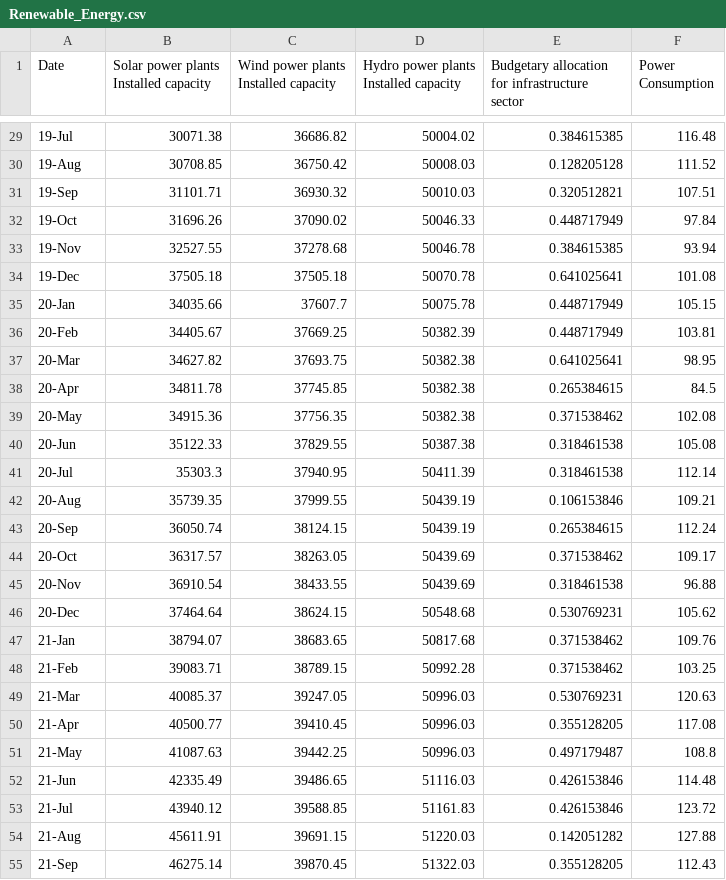
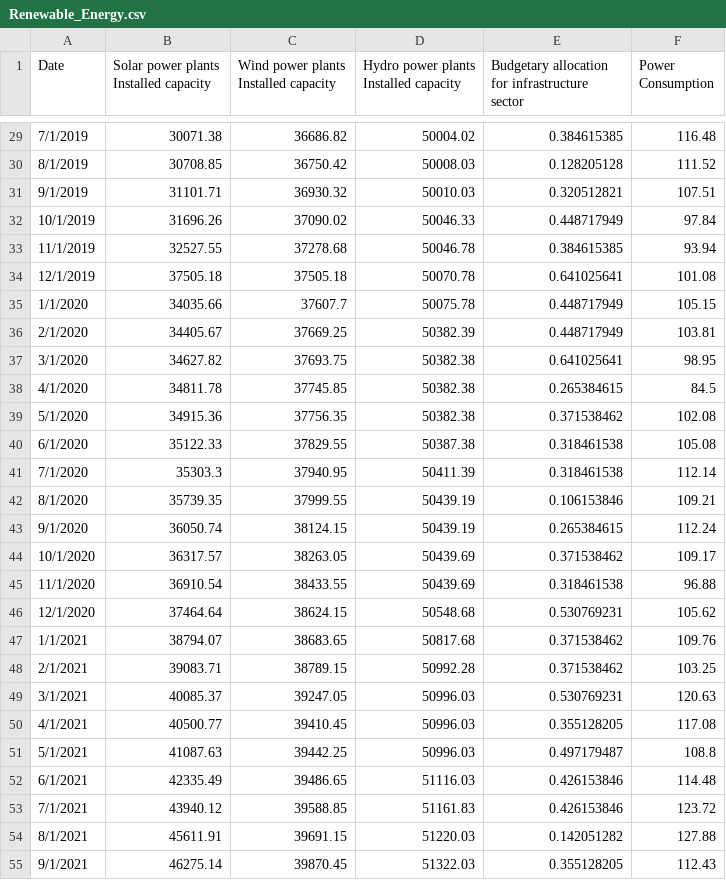
Before and after one commit to ukibc-iu/economic-indices, a CSV file: data/Renewable_Energy.csv, drawn as a sheet; only a part is shown, gaps mark what is left out; the diff covers the shown part only.

```diff
--- a/data/Renewable_Energy.csv
+++ b/data/Renewable_Energy.csv
@@ -29,27 +29,27 @@
-19-Jul,30071.38,36686.82,50004.02,0.384615385,116.48
-19-Aug,30708.85,36750.42,50008.03,0.128205128,111.52
-19-Sep,31101.71,36930.32,50010.03,0.320512821,107.51
-19-Oct,31696.26,37090.02,50046.33,0.448717949,97.84
-19-Nov,32527.55,37278.68,50046.78,0.384615385,93.94
-19-Dec,37505.18,37505.18,50070.78,0.641025641,101.08
-20-Jan,34035.66,37607.7,50075.78,0.448717949,105.15
-20-Feb,34405.67,37669.25,50382.39,0.448717949,103.81
-20-Mar,34627.82,37693.75,50382.38,0.641025641,98.95
-20-Apr,34811.78,37745.85,50382.38,0.265384615,84.5
-20-May,34915.36,37756.35,50382.38,0.371538462,102.08
-20-Jun,35122.33,37829.55,50387.38,0.318461538,105.08
-20-Jul,35303.3,37940.95,50411.39,0.318461538,112.14
-20-Aug,35739.35,37999.55,50439.19,0.106153846,109.21
-20-Sep,36050.74,38124.15,50439.19,0.265384615,112.24
-20-Oct,36317.57,38263.05,50439.69,0.371538462,109.17
-20-Nov,36910.54,38433.55,50439.69,0.318461538,96.88
-20-Dec,37464.64,38624.15,50548.68,0.530769231,105.62
-21-Jan,38794.07,38683.65,50817.68,0.371538462,109.76
-21-Feb,39083.71,38789.15,50992.28,0.371538462,103.25
-21-Mar,40085.37,39247.05,50996.03,0.530769231,120.63
-21-Apr,40500.77,39410.45,50996.03,0.355128205,117.08
-21-May,41087.63,39442.25,50996.03,0.497179487,108.8
-21-Jun,42335.49,39486.65,51116.03,0.426153846,114.48
-21-Jul,43940.12,39588.85,51161.83,0.426153846,123.72
-21-Aug,45611.91,39691.15,51220.03,0.142051282,127.88
-21-Sep,46275.14,39870.45,51322.03,0.355128205,112.43
+7/1/2019,30071.38,36686.82,50004.02,0.384615385,116.48
+8/1/2019,30708.85,36750.42,50008.03,0.128205128,111.52
+9/1/2019,31101.71,36930.32,50010.03,0.320512821,107.51
+10/1/2019,31696.26,37090.02,50046.33,0.448717949,97.84
+11/1/2019,32527.55,37278.68,50046.78,0.384615385,93.94
+12/1/2019,37505.18,37505.18,50070.78,0.641025641,101.08
+1/1/2020,34035.66,37607.7,50075.78,0.448717949,105.15
+2/1/2020,34405.67,37669.25,50382.39,0.448717949,103.81
+3/1/2020,34627.82,37693.75,50382.38,0.641025641,98.95
+4/1/2020,34811.78,37745.85,50382.38,0.265384615,84.5
+5/1/2020,34915.36,37756.35,50382.38,0.371538462,102.08
+6/1/2020,35122.33,37829.55,50387.38,0.318461538,105.08
+7/1/2020,35303.3,37940.95,50411.39,0.318461538,112.14
+8/1/2020,35739.35,37999.55,50439.19,0.106153846,109.21
+9/1/2020,36050.74,38124.15,50439.19,0.265384615,112.24
+10/1/2020,36317.57,38263.05,50439.69,0.371538462,109.17
+11/1/2020,36910.54,38433.55,50439.69,0.318461538,96.88
+12/1/2020,37464.64,38624.15,50548.68,0.530769231,105.62
+1/1/2021,38794.07,38683.65,50817.68,0.371538462,109.76
+2/1/2021,39083.71,38789.15,50992.28,0.371538462,103.25
+3/1/2021,40085.37,39247.05,50996.03,0.530769231,120.63
+4/1/2021,40500.77,39410.45,50996.03,0.355128205,117.08
+5/1/2021,41087.63,39442.25,50996.03,0.497179487,108.8
+6/1/2021,42335.49,39486.65,51116.03,0.426153846,114.48
+7/1/2021,43940.12,39588.85,51161.83,0.426153846,123.72
+8/1/2021,45611.91,39691.15,51220.03,0.142051282,127.88
+9/1/2021,46275.14,39870.45,51322.03,0.355128205,112.43
```
Also changed, not shown: 71 edited cells elsewhere in this file.
